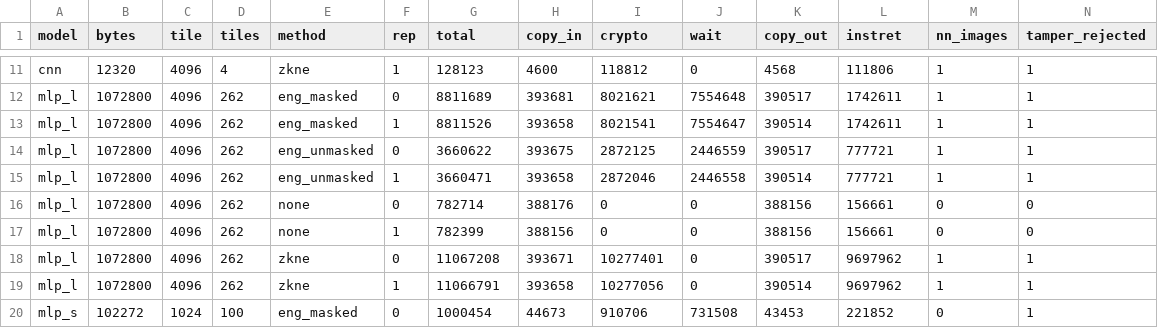
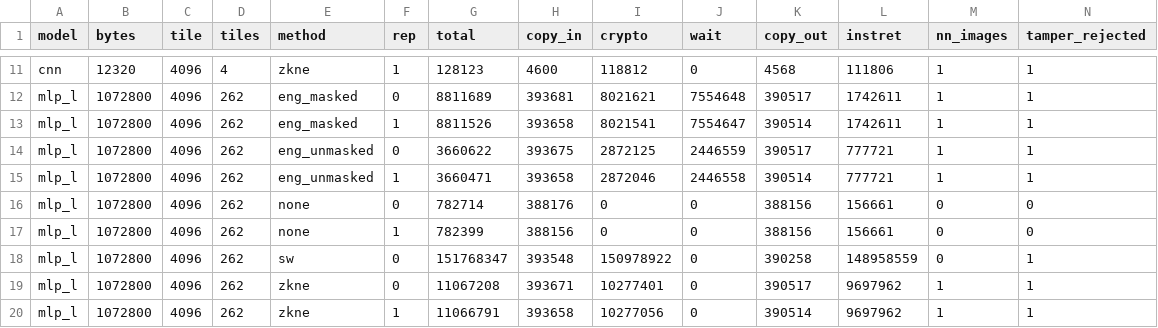
Before and after one commit to gauravv-13/ise-model-protection, a CSV file: experiments/results/load_cycles.csv, drawn as a sheet; only a part is shown, gaps mark what is left out; the shorter side is filled out with more unchanged rows.

```diff
--- a/experiments/results/load_cycles.csv
+++ b/experiments/results/load_cycles.csv
@@ -17,2 +17,3 @@ mlp_l,1072800,4096,262,none,0,782714,388176,0,0,388156,156661,0,0
 mlp_l,1072800,4096,262,none,1,782399,388156,0,0,388156,156661,0,0
+mlp_l,1072800,4096,262,sw,0,151768347,393548,150978922,0,390258,148958559,0,1
 mlp_l,1072800,4096,262,zkne,0,11067208,393671,10277401,0,390517,9697962,1,1
```
Also changed, not shown: 7 other files.
